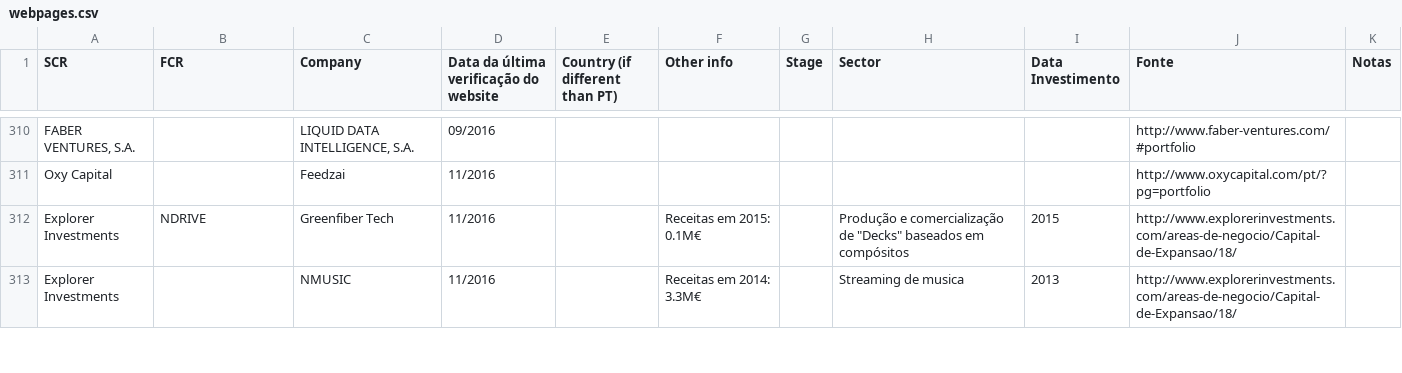
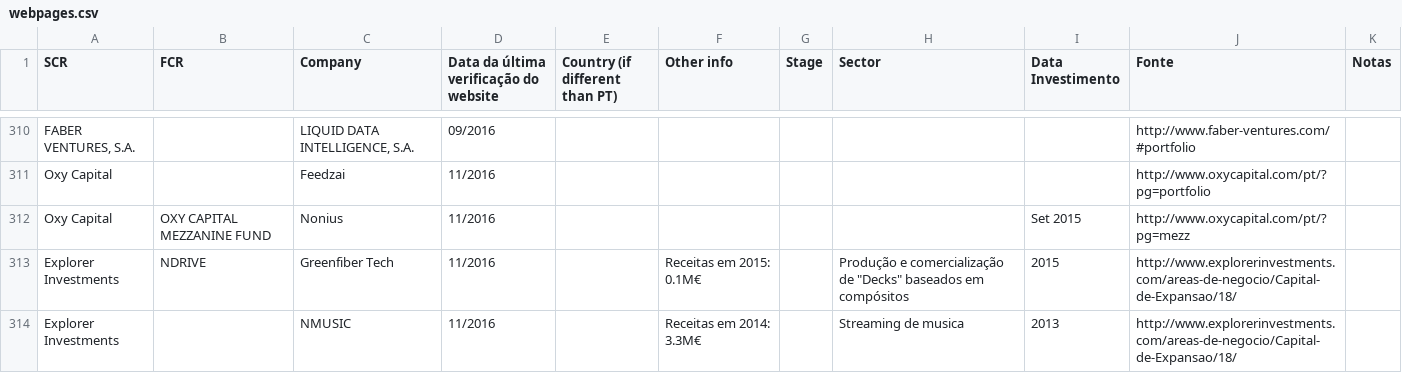
Before and after one commit to d-vf/raw-crunchbase-and-webpages, a CSV file: data/webpages.csv, drawn as a sheet; only a part is shown, gaps mark what is left out; the diff names each change by its address in the sheet, - before the commit and + after, or states it on an @@ line.

Commit message:
Update 2016-12-19T15:54:12+00:00 [ci skip]

```diff
--- a/data/webpages.csv
+++ b/data/webpages.csv
+row 312: Oxy Capital | OXY CAPITAL MEZZANINE FUND | Nonius | 11/2016 |  |  |  |  | Set 2015 | http://www.oxycapital.com/pt/?pg=mezz
```
